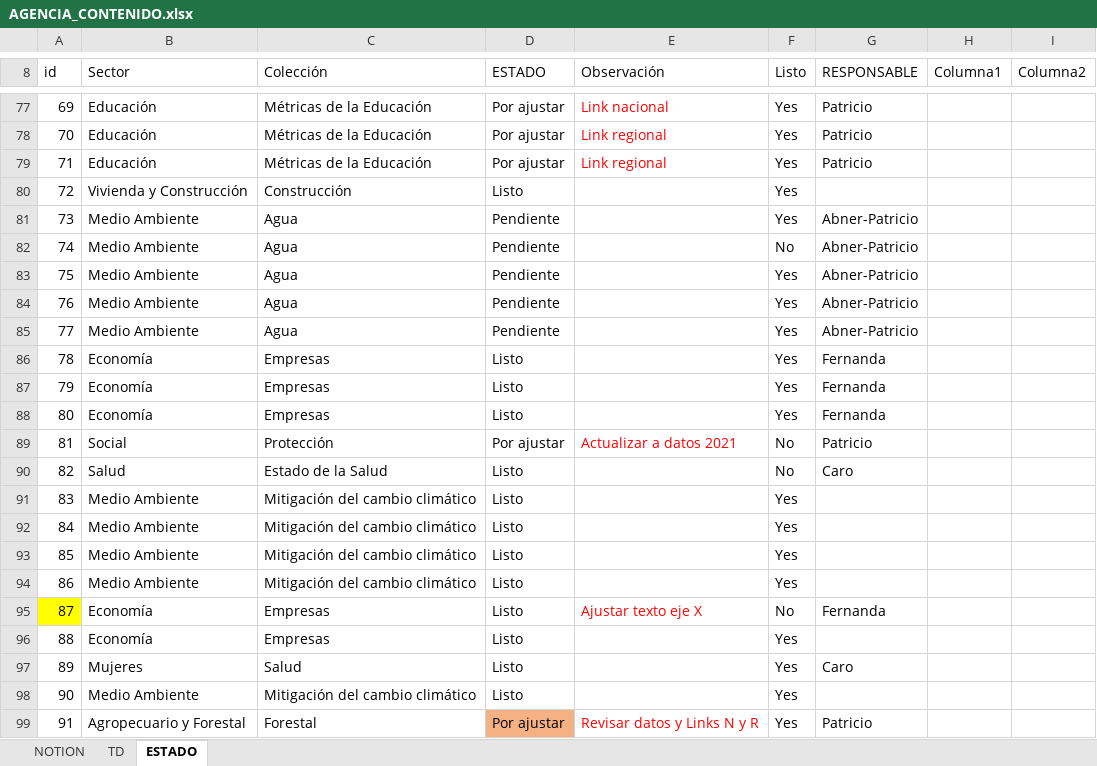
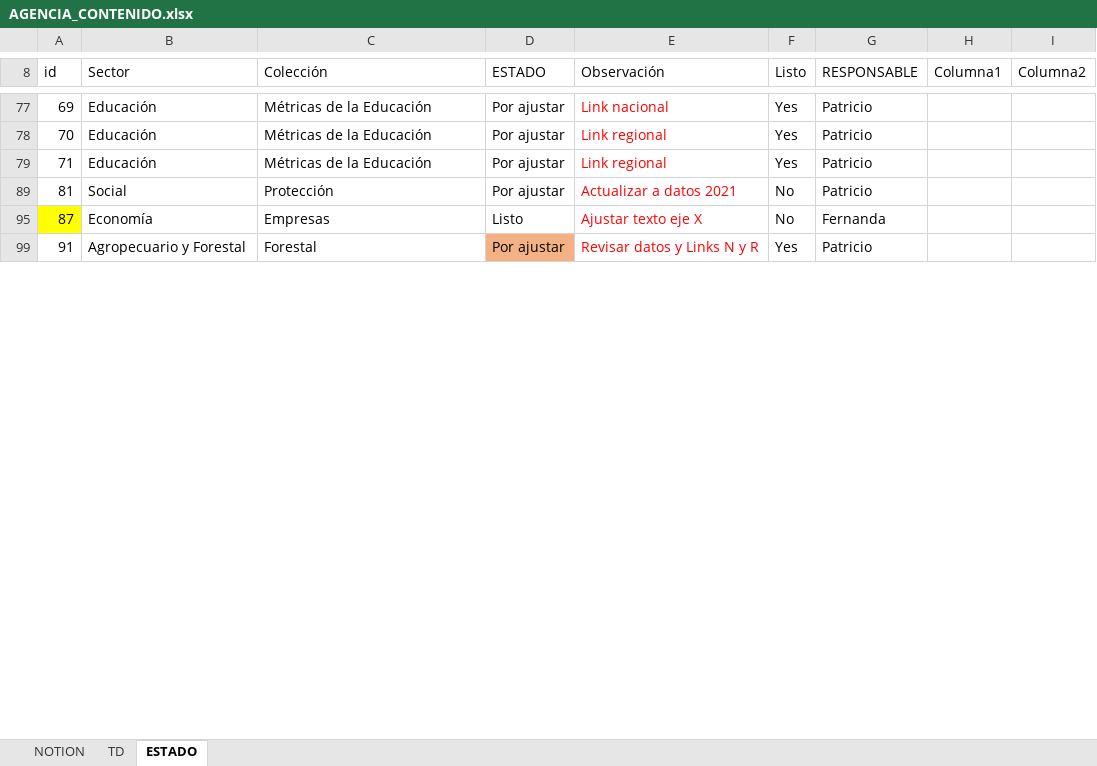
Before and after one commit to Sud-Austral/MONITOREO-DI, an Excel workbook: AGENCIA_CONTENIDO.xlsx, sheet ESTADO, drawn as a sheet; only a part is shown, gaps mark what is left out; values as stored, in another font and other column widths than the file's, no borders; charts and pictures and conditional formats and table styles not drawn; the diff covers the shown part only; the diff names each change by its address in the sheet, - before the commit and + after, or states it on an @@ line.

Commit message:
Update AGENCIA_CONTENIDO.xlsx

```diff
--- a/AGENCIA_CONTENIDO.xlsx (sheet ESTADO)
+++ b/AGENCIA_CONTENIDO.xlsx (sheet ESTADO)
@@ row 80 hidden: 72 | Vivienda y Construcción | Construcción | Listo |  | Yes @@
@@ row 81 hidden: 73 | Medio Ambiente | Agua | Pendiente |  | Yes | Abner-Patricio @@
@@ row 82 hidden: 74 | Medio Ambiente | Agua | Pendiente |  | No | Abner-Patricio @@
@@ row 83 hidden: 75 | Medio Ambiente | Agua | Pendiente |  | Yes | Abner-Patricio @@
@@ row 84 hidden: 76 | Medio Ambiente | Agua | Pendiente |  | Yes | Abner-Patricio @@
@@ row 85 hidden: 77 | Medio Ambiente | Agua | Pendiente |  | Yes | Abner-Patricio @@
@@ row 86 hidden: 78 | Economía | Empresas | Listo |  | Yes | Fernanda @@
@@ row 87 hidden: 79 | Economía | Empresas | Listo |  | Yes | Fernanda @@
@@ row 88 hidden: 80 | Economía | Empresas | Listo |  | Yes | Fernanda @@
@@ row 90 hidden: 82 | Salud | Estado de la Salud | Listo |  | No | Caro @@
@@ row 91 hidden: 83 | Medio Ambiente | Mitigación del cambio climático | Listo |  | Yes @@
@@ row 92 hidden: 84 | Medio Ambiente | Mitigación del cambio climático | Listo |  | Yes @@
@@ row 93 hidden: 85 | Medio Ambiente | Mitigación del cambio climático | Listo |  | Yes @@
@@ row 94 hidden: 86 | Medio Ambiente | Mitigación del cambio climático | Listo |  | Yes @@
@@ row 96 hidden: 88 | Economía | Empresas | Listo |  | Yes @@
@@ row 97 hidden: 89 | Mujeres | Salud | Listo |  | Yes | Caro @@
@@ row 98 hidden: 90 | Medio Ambiente | Mitigación del cambio climático | Listo |  | Yes @@
```
Also changed, not shown: 150 hidden or unhidden rows and cell formats elsewhere in this sheet, charts or pictures.
